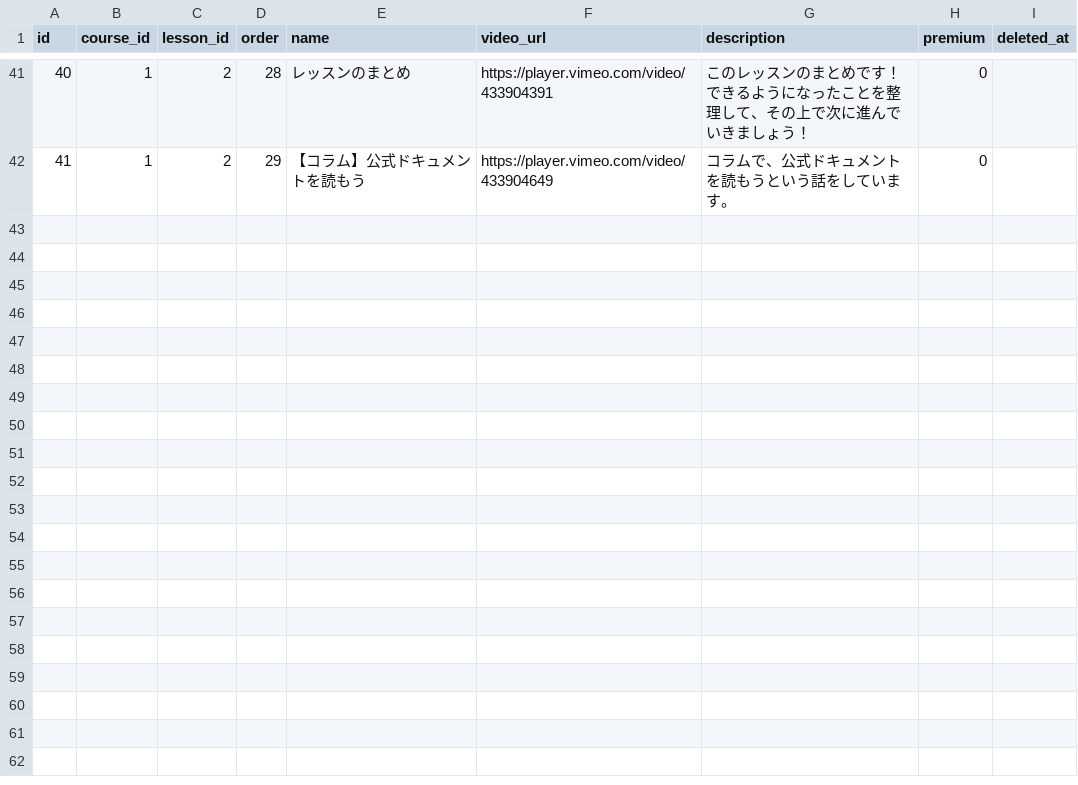
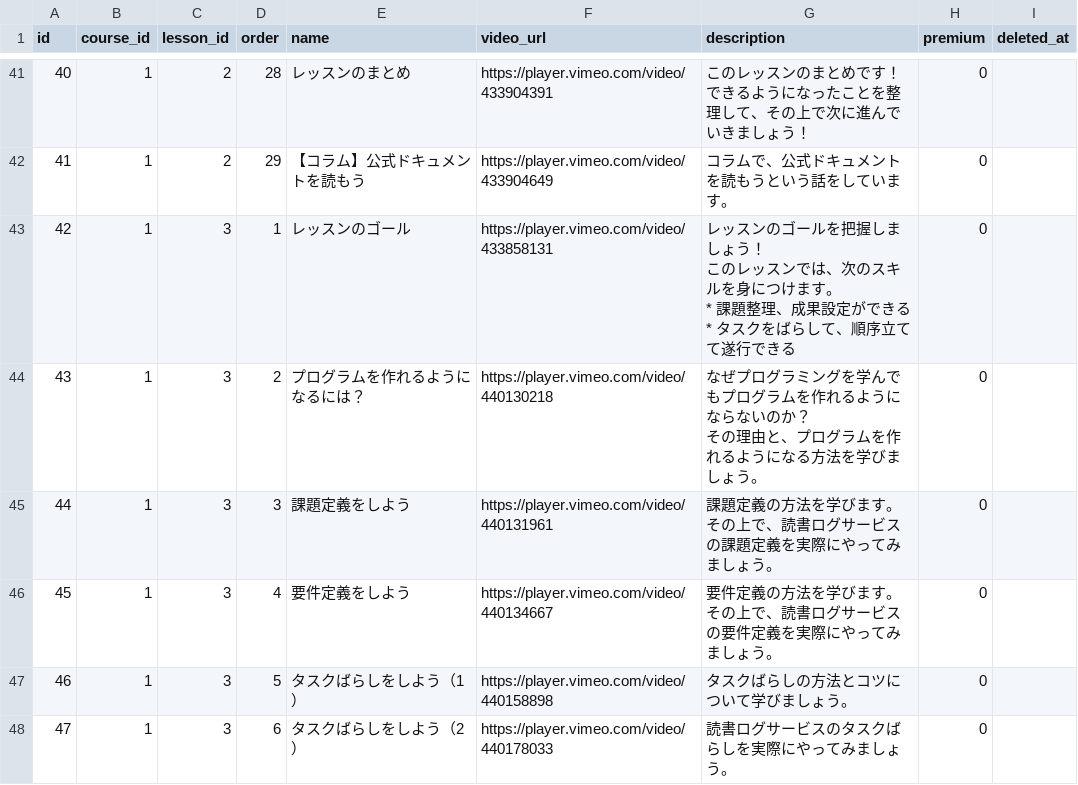
Before and after one commit to dokugaku-engineer/dokugaku-engineer, a CSV file: api/storage/app/public/lecture/lecture.csv, drawn as a sheet; only a part is shown, gaps mark what is left out; ↵ is a line break in a cell; the diff covers the shown part only; the diff names each change by its address in the sheet, - before the commit and + after, or states it on an @@ line.

```diff
--- a/api/storage/app/public/lecture/lecture.csv
+++ b/api/storage/app/public/lecture/lecture.csv
+row 43: 42 | 1 | 3 | 1 | レッスンのゴール | https://player.vimeo.com/video/433858131 | レッスンのゴールを把握しましょう！ ↵ このレッスンでは、次のスキルを身につけます。 ↵ * 課題整理、成果設定ができる ↵ * タスクをばらして、順序立てて遂行できる | 0
+row 44: 43 | 1 | 3 | 2 | プログラムを作れるようになるには？ | https://player.vimeo.com/video/440130218 | なぜプログラミングを学んでもプログラムを作れるようにならないのか？ ↵ その理由と、プログラムを作れるようになる方法を学びましょう。 | 0
+row 45: 44 | 1 | 3 | 3 | 課題定義をしよう | https://player.vimeo.com/video/440131961 | 課題定義の方法を学びます。 ↵ その上で、読書ログサービスの課題定義を実際にやってみましょう。 | 0
+row 46: 45 | 1 | 3 | 4 | 要件定義をしよう | https://player.vimeo.com/video/440134667 | 要件定義の方法を学びます。 ↵ その上で、読書ログサービスの要件定義を実際にやってみましょう。 | 0
+row 47: 46 | 1 | 3 | 5 | タスクばらしをしよう（1） | https://player.vimeo.com/video/440158898 | タスクばらしの方法とコツについて学びましょう。 | 0
+row 48: 47 | 1 | 3 | 6 | タスクばらしをしよう（2） | https://player.vimeo.com/video/440178033 | 読書ログサービスのタスクばらしを実際にやってみましょう。 | 0
```
Also changed, not shown: 6 added rows elsewhere in this file, api/storage/app/public/lecture/lesson.csv.
